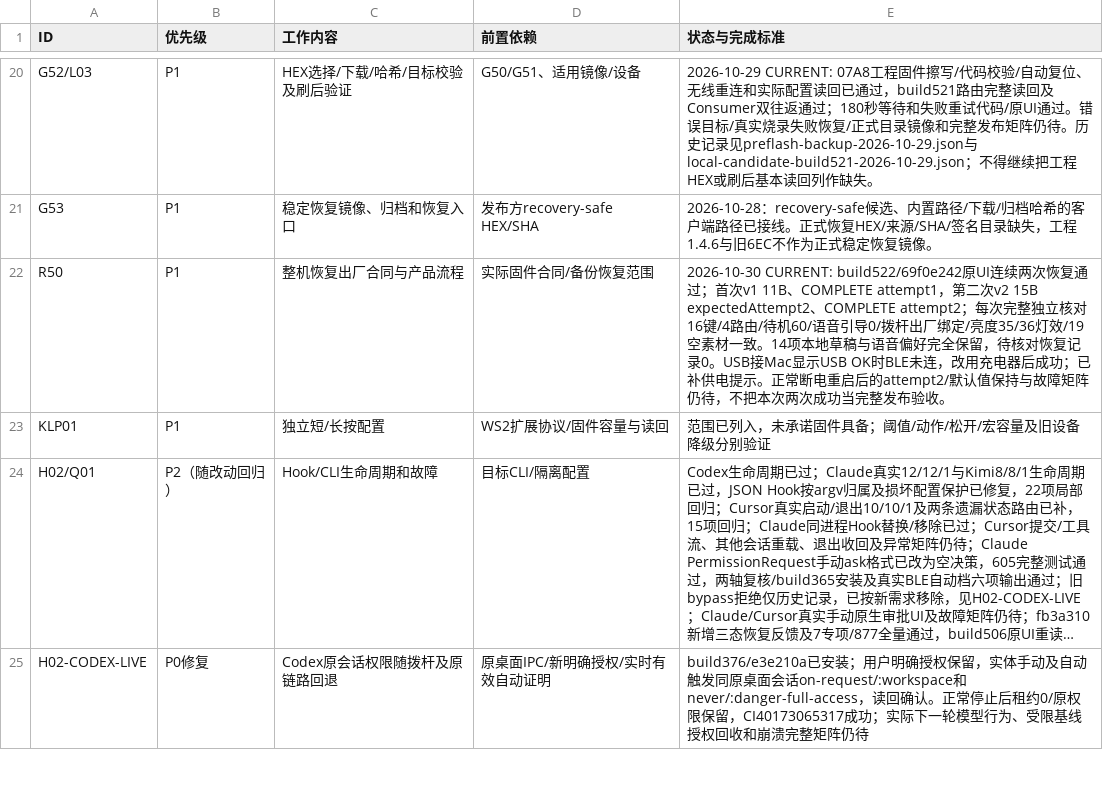
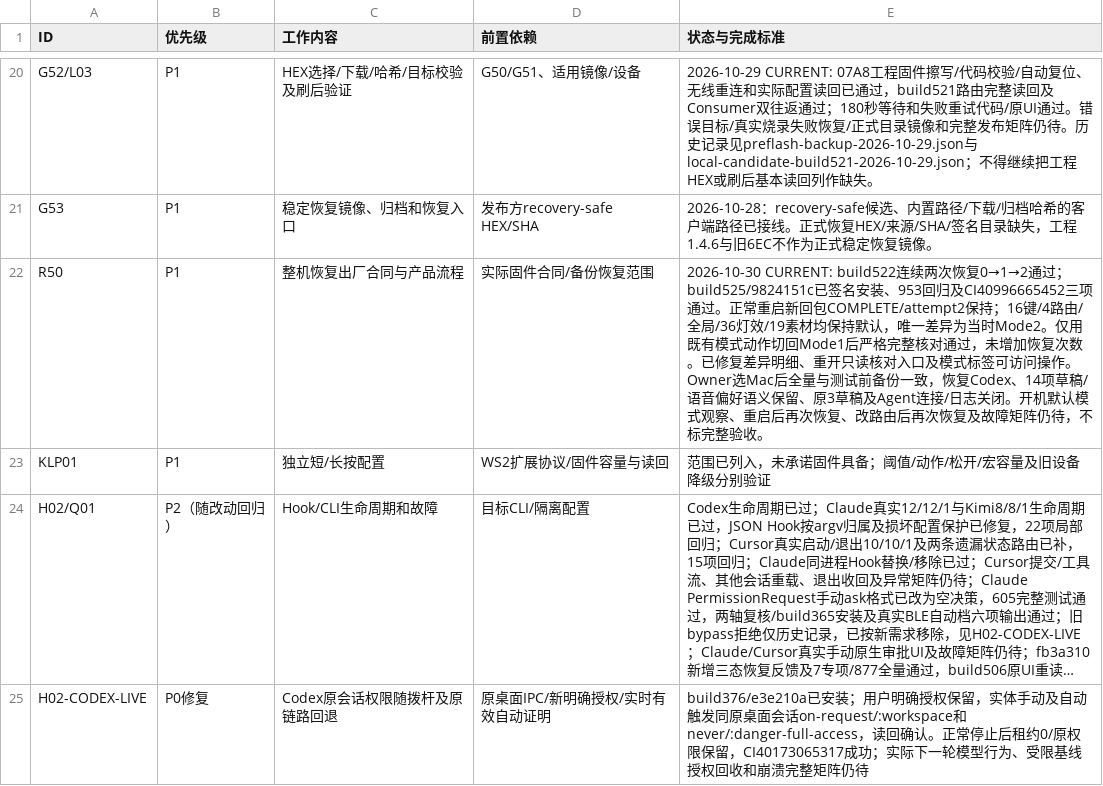
Before and after one commit to AhakeyAI/desktop, a CSV file: docs/ahastudio/mac-adaptation-master-wbs-2026-10-22.csv, drawn as a sheet; only a part is shown, gaps mark what is left out; long unchanged cells end in ….

```diff
--- a/docs/ahastudio/mac-adaptation-master-wbs-2026-10-22.csv
+++ b/docs/ahastudio/mac-adaptation-master-wbs-2026-10-22.csv
@@ -21,3 +21,3 @@ G52/L03,P1,HEX选择/下载/哈希/目标校验及刷后验证,G50/G51、适用
 G53,P1,稳定恢复镜像、归档和恢复入口,发布方recovery-safe HEX/SHA,2026-10-28：recovery-safe候选、内置路径/下载/归档哈希的客户端路径已接线。正式恢复HEX/来源/SHA/签名目录缺失，工程1.4.6与旧6EC不作为正式稳定恢复镜像。
-R50,P1,整机恢复出厂合同与产品流程,实际固件合同/备份恢复范围,2026-10-30 CURRENT: build522/69f0e242原UI连续两次恢复通过；首次v1 11B、COMPLETE attempt1，第二次v2 15B expectedAttempt2、COMPLETE attempt2；每次完整独立核对16键/4路由/待机60/语音引导0/拨杆出厂绑定/亮度35/36灯效/19空素材一致。14项本地草稿与语音偏好完全保留，待核对恢复记录0。USB接Mac显示USB OK时BLE未连，改用充电器后成功；已补供电提示。正常断电重启后的attempt2/默认值保持与故障矩阵仍待，不把本次两次成功当完整发布验收。
+R50,P1,整机恢复出厂合同与产品流程,实际固件合同/备份恢复范围,2026-10-30 CURRENT: build522连续两次恢复0→1→2通过；build525/9824151c已签名安装、953回归及CI40996665452三项通过。正常重启新回包COMPLETE/attempt2保持；16键/4路由/全局/36灯效/19素材均保持默认，唯一差异为当时Mode2。仅用既有模式动作切回Mode1后严格完整核对通过，未增加恢复次数。已修复差异明细、重开只读核对入口及模式标签可访问操作。Owner选Mac后全量与测试前备份一致，恢复Codex、14项草稿/语音偏好语义保留、原3草稿及Agent连接/日志关闭。开机默认模式观察、重启后再次恢复、改路由后再次恢复及故障矩阵仍待，不标完整验收。
 KLP01,P1,独立短/长按配置,WS2扩展协议/固件容量与读回,范围已列入，未承诺固件具备；阈值/动作/松开/宏容量及旧设备降级分别验证
```
Also changed, not shown: 6 other files.
